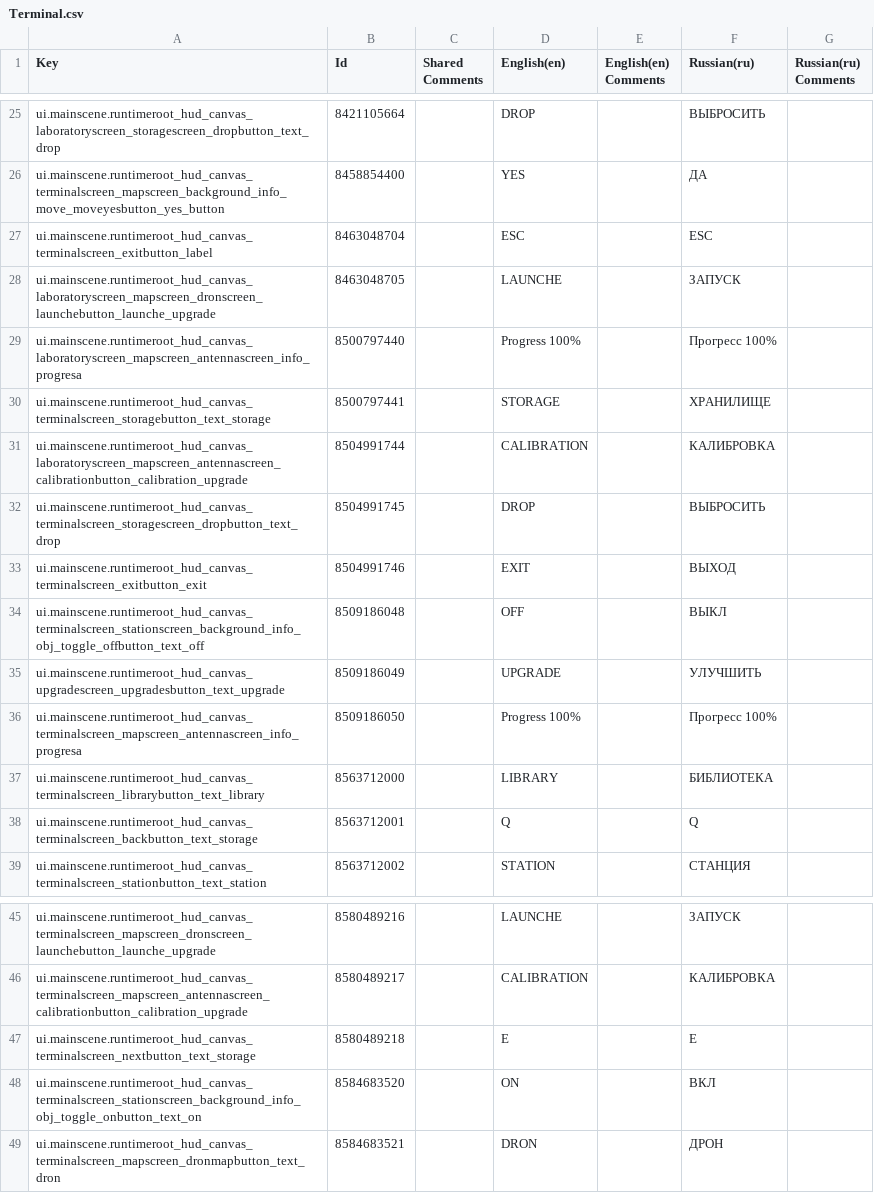
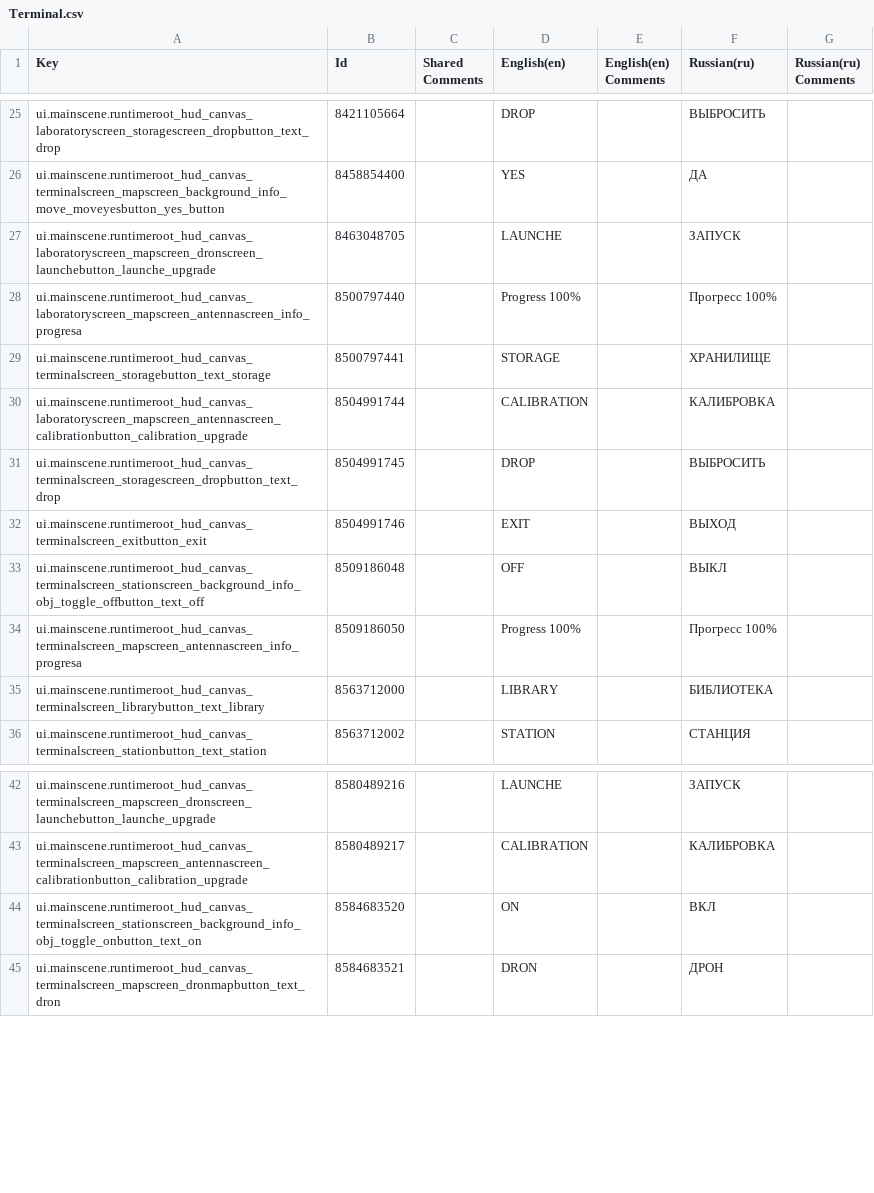
Before and after one commit to kirillkostur/NERA, a CSV file: Assets/_Project/NERA/Localization/Exports/Terminal.csv, drawn as a sheet; only a part is shown, gaps mark what is left out; the diff names each change by its address in the sheet, - before the commit and + after, or states it on an @@ line.

```diff
--- a/Assets/_Project/NERA/Localization/Exports/Terminal.csv
+++ b/Assets/_Project/NERA/Localization/Exports/Terminal.csv
-row 27: ui.mainscene.runtimeroot_hud_canvas_terminalscreen_exitbutton_label | 8463048704 |  | ESC |  | ESC
-row 35: ui.mainscene.runtimeroot_hud_canvas_upgradescreen_upgradesbutton_text_upgrade | 8509186049 |  | UPGRADE |  | УЛУЧШИТЬ
-row 38: ui.mainscene.runtimeroot_hud_canvas_terminalscreen_backbutton_text_storage | 8563712001 |  | Q |  | Q
-row 47: ui.mainscene.runtimeroot_hud_canvas_terminalscreen_nextbutton_text_storage | 8580489218 |  | E |  | E
```
Also changed, not shown: Assets/_Project/NERA/Localization/Exports/HUD.csv, Assets/_Project/NERA/Localization/Exports/InventoryLaboratory.csv, 28 other files.
